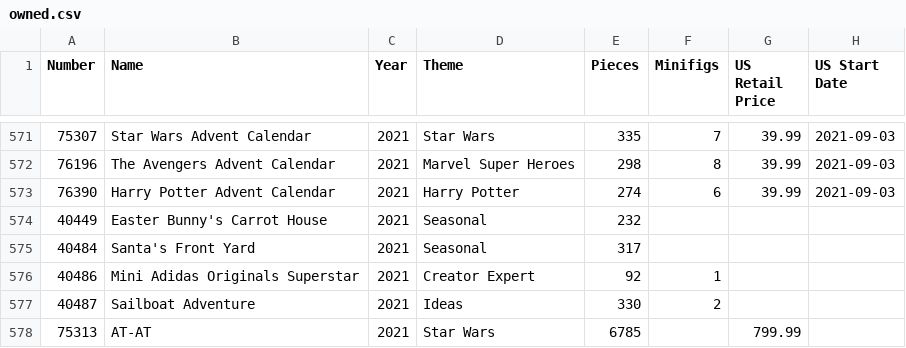
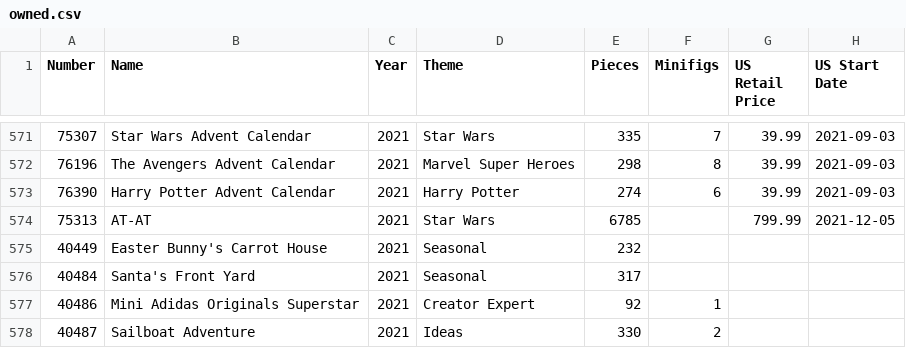
Before and after one commit to schultzy51/brickset, a CSV file: lists/owned.csv, drawn as a sheet; only a part is shown, gaps mark what is left out.

```diff
--- a/lists/owned.csv
+++ b/lists/owned.csv
@@ -573,2 +573,3 @@ Number,Name,Year,Theme,Pieces,Minifigs,US Retail Price,US Start Date
 76390,Harry Potter Advent Calendar,2021,Harry Potter,274,6,39.99,2021-09-03
+75313,AT-AT,2021,Star Wars,6785,,799.99,2021-12-05
 40449,Easter Bunny's Carrot House,2021,Seasonal,232,,,
@@ -577,2 +578 @@ Number,Name,Year,Theme,Pieces,Minifigs,US Retail Price,US Start Date
 40487,Sailboat Adventure,2021,Ideas,330,2,,
-75313,AT-AT,2021,Star Wars,6785,,799.99,
```
Also changed, not shown: lists/wanted.csv, lists/wanted_released.csv, 3 other files.
